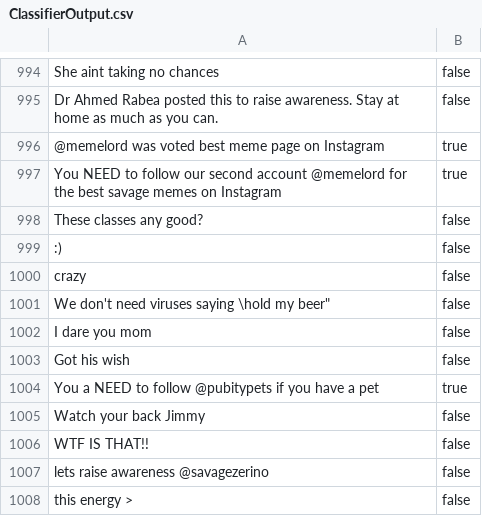
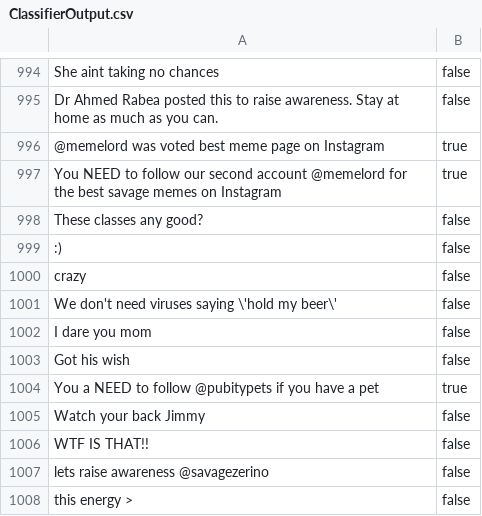
Before and after one commit to robertnorrie/NoMoPromoClassifier, a CSV file: ML/ClassifierOutput.csv, drawn as a sheet; only a part is shown, gaps mark what is left out; the diff names each change by its address in the sheet, - before the commit and + after, or states it on an @@ line.

Commit message:
Update ClassifierOutput.csv

```diff
--- a/ML/ClassifierOutput.csv
+++ b/ML/ClassifierOutput.csv
-A1001: We don't need viruses saying \hold my beer"
+A1001: We don't need viruses saying \'hold my beer\'
```
